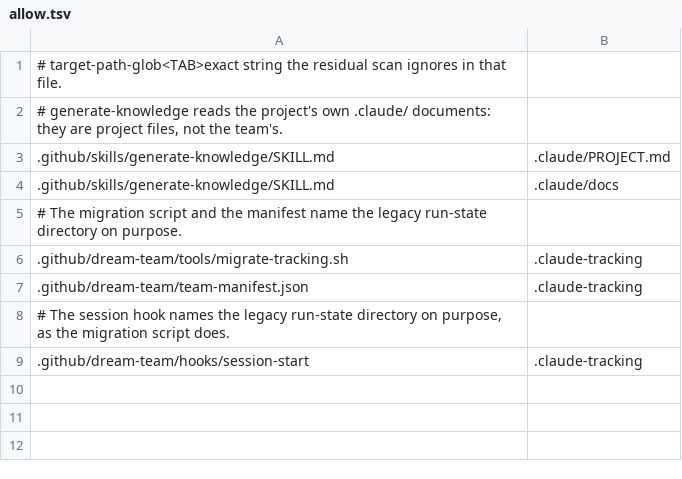
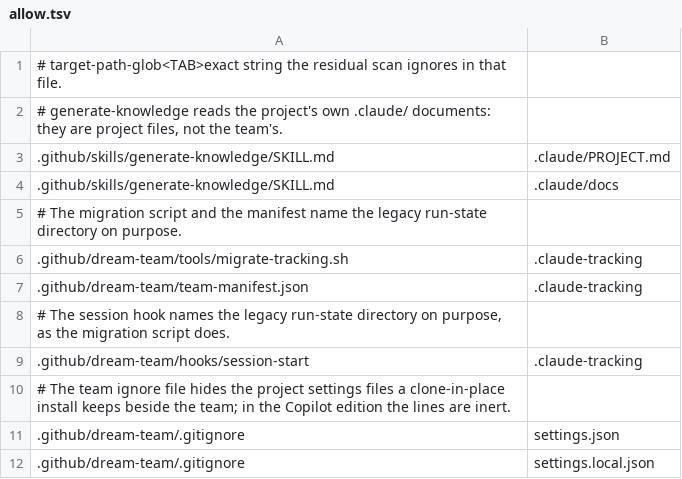
Before and after one commit to dm-23/dream-team, a TSV file: copilot/allow.tsv, drawn as a sheet.

```diff
--- a/copilot/allow.tsv
+++ b/copilot/allow.tsv
@@ -9 +9,4 @@
 .github/dream-team/hooks/session-start	.claude-tracking
+# The team ignore file hides the project settings files a clone-in-place install keeps beside the team; in the Copilot edition the lines are inert.
+.github/dream-team/.gitignore	settings.json
+.github/dream-team/.gitignore	settings.local.json
```
Also changed, not shown: copilot/rules.tsv, 9 other files.
